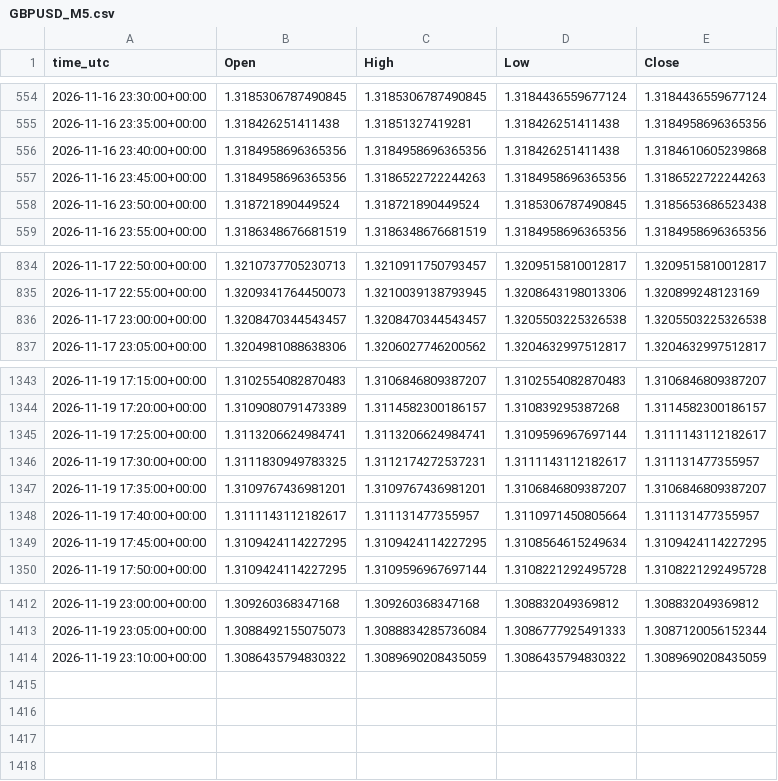
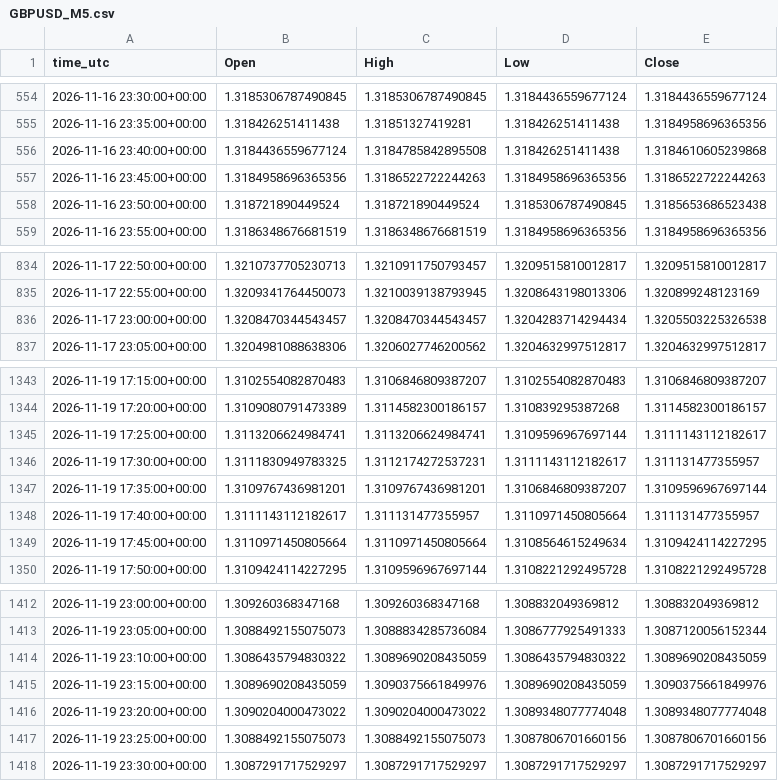
Before and after one commit to ClaireAce/Trading-Data, a CSV file: data/GBPUSD_M5.csv, drawn as a sheet; only a part is shown, gaps mark what is left out.

Commit message:
data 2026-11-19_2330

```diff
--- a/data/GBPUSD_M5.csv
+++ b/data/GBPUSD_M5.csv
@@ -555,3 +555,3 @@ time_utc,Open,High,Low,Close
 2026-11-16 23:35:00+00:00,1.318426251411438,1.31851327419281,1.318426251411438,1.3184958696365356
-2026-11-16 23:40:00+00:00,1.3184958696365356,1.3184958696365356,1.318426251411438,1.3184610605239868
+2026-11-16 23:40:00+00:00,1.3184436559677124,1.3184785842895508,1.318426251411438,1.3184610605239868
 2026-11-16 23:45:00+00:00,1.3184958696365356,1.3186522722244263,1.3184958696365356,1.3186522722244263
@@ -835,3 +835,3 @@ time_utc,Open,High,Low,Close
 2026-11-17 22:55:00+00:00,1.3209341764450073,1.3210039138793945,1.3208643198013306,1.320899248123169
-2026-11-17 23:00:00+00:00,1.3208470344543457,1.3208470344543457,1.3205503225326538,1.3205503225326538
+2026-11-17 23:00:00+00:00,1.3208470344543457,1.3208470344543457,1.3204283714294434,1.3205503225326538
 2026-11-17 23:05:00+00:00,1.3204981088638306,1.3206027746200562,1.3204632997512817,1.3204632997512817
@@ -1346,5 +1346,5 @@ time_utc,Open,High,Low,Close
 2026-11-19 17:30:00+00:00,1.3111830949783325,1.3112174272537231,1.3111143112182617,1.311131477355957
-2026-11-19 17:35:00+00:00,1.3109767436981201,1.3109767436981201,1.3106846809387207,1.3106846809387207
+2026-11-19 17:35:00+00:00,1.3109767436981201,1.3109767436981201,1.3106846809387207,1.3109596967697144
 2026-11-19 17:40:00+00:00,1.3111143112182617,1.311131477355957,1.3110971450805664,1.311131477355957
-2026-11-19 17:45:00+00:00,1.3109424114227295,1.3109424114227295,1.3108564615249634,1.3109424114227295
+2026-11-19 17:45:00+00:00,1.3110971450805664,1.3110971450805664,1.3108564615249634,1.3109424114227295
 2026-11-19 17:50:00+00:00,1.3109424114227295,1.3109596967697144,1.3108221292495728,1.3108221292495728
@@ -1414 +1414,5 @@ time_utc,Open,High,Low,Close
 2026-11-19 23:10:00+00:00,1.3086435794830322,1.3089690208435059,1.3086435794830322,1.3089690208435059
+2026-11-19 23:15:00+00:00,1.3089690208435059,1.3090375661849976,1.3089690208435059,1.3090375661849976
+2026-11-19 23:20:00+00:00,1.3090204000473022,1.3090204000473022,1.3089348077774048,1.3089348077774048
+2026-11-19 23:25:00+00:00,1.3088492155075073,1.3088492155075073,1.3087806701660156,1.3087806701660156
+2026-11-19 23:30:00+00:00,1.3087291717529297,1.3087291717529297,1.3087291717529297,1.3087291717529297
```
Also changed, not shown: data/EURUSD_M15.csv, data/EURUSD_M5.csv, 8 other files.
